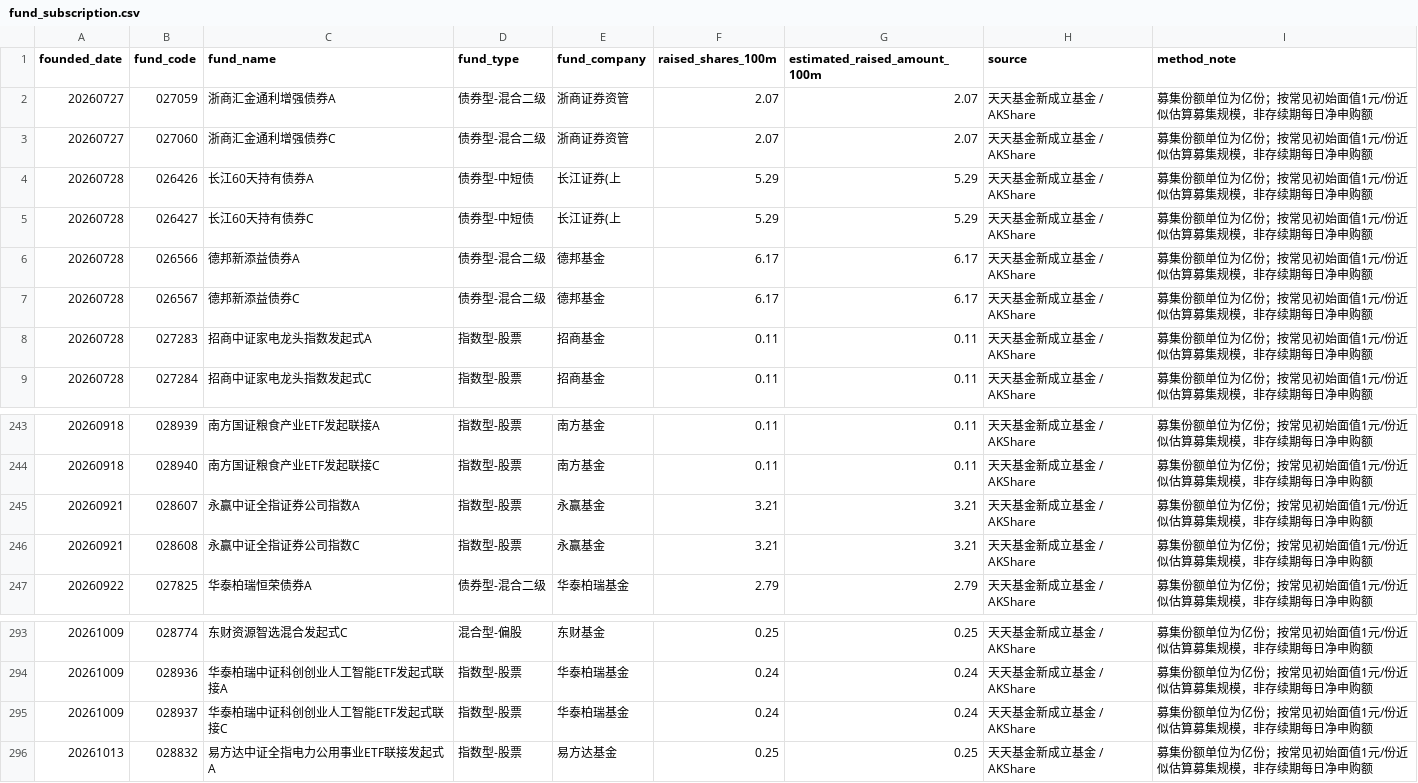
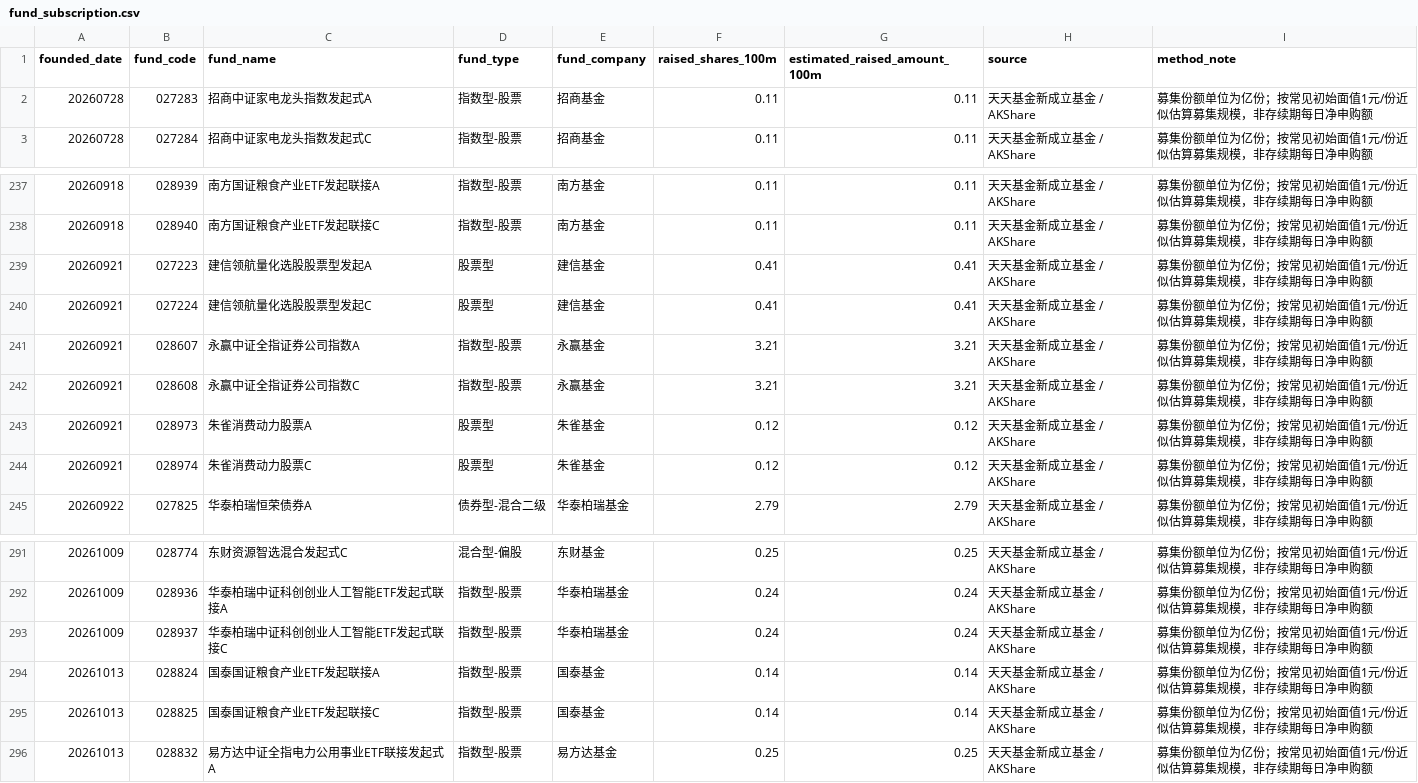
Before and after one commit to littlepeachh/macroscope-dashboard-v7, a CSV file: data/fund_subscription.csv, drawn as a sheet; only a part is shown, gaps mark what is left out; removed rows and columns are numbered as before the commit, all else as after; the diff names each change by its address in the sheet, - before the commit and + after, or states it on an @@ line.

```diff
--- a/data/fund_subscription.csv
+++ b/data/fund_subscription.csv
-row 2: 20260727 | 027059 | 浙商汇金通利增强债券A | 债券型-混合二级 | 浙商证券资管 | 2.07 | 2.07 | 天天基金新成立基金 / AKShare | 募集份额单位为亿份；按常见初始面值1元/份近似估算募集规模，非存续期每日净申购额
-row 3: 20260727 | 027060 | 浙商汇金通利增强债券C | 债券型-混合二级 | 浙商证券资管 | 2.07 | 2.07 | 天天基金新成立基金 / AKShare | 募集份额单位为亿份；按常见初始面值1元/份近似估算募集规模，非存续期每日净申购额
-row 4: 20260728 | 026426 | 长江60天持有债券A | 债券型-中短债 | 长江证券(上 | 5.29 | 5.29 | 天天基金新成立基金 / AKShare | 募集份额单位为亿份；按常见初始面值1元/份近似估算募集规模，非存续期每日净申购额
-row 5: 20260728 | 026427 | 长江60天持有债券C | 债券型-中短债 | 长江证券(上 | 5.29 | 5.29 | 天天基金新成立基金 / AKShare | 募集份额单位为亿份；按常见初始面值1元/份近似估算募集规模，非存续期每日净申购额
-row 6: 20260728 | 026566 | 德邦新添益债券A | 债券型-混合二级 | 德邦基金 | 6.17 | 6.17 | 天天基金新成立基金 / AKShare | 募集份额单位为亿份；按常见初始面值1元/份近似估算募集规模，非存续期每日净申购额
-row 7: 20260728 | 026567 | 德邦新添益债券C | 债券型-混合二级 | 德邦基金 | 6.17 | 6.17 | 天天基金新成立基金 / AKShare | 募集份额单位为亿份；按常见初始面值1元/份近似估算募集规模，非存续期每日净申购额
+row 239: 20260921 | 027223 | 建信领航量化选股股票型发起A | 股票型 | 建信基金 | 0.41 | 0.41 | 天天基金新成立基金 / AKShare | 募集份额单位为亿份；按常见初始面值1元/份近似估算募集规模，非存续期每日净申购额
+row 240: 20260921 | 027224 | 建信领航量化选股股票型发起C | 股票型 | 建信基金 | 0.41 | 0.41 | 天天基金新成立基金 / AKShare | 募集份额单位为亿份；按常见初始面值1元/份近似估算募集规模，非存续期每日净申购额
+row 243: 20260921 | 028973 | 朱雀消费动力股票A | 股票型 | 朱雀基金 | 0.12 | 0.12 | 天天基金新成立基金 / AKShare | 募集份额单位为亿份；按常见初始面值1元/份近似估算募集规模，非存续期每日净申购额
+row 244: 20260921 | 028974 | 朱雀消费动力股票C | 股票型 | 朱雀基金 | 0.12 | 0.12 | 天天基金新成立基金 / AKShare | 募集份额单位为亿份；按常见初始面值1元/份近似估算募集规模，非存续期每日净申购额
+row 294: 20261013 | 028824 | 国泰国证粮食产业ETF发起联接A | 指数型-股票 | 国泰基金 | 0.14 | 0.14 | 天天基金新成立基金 / AKShare | 募集份额单位为亿份；按常见初始面值1元/份近似估算募集规模，非存续期每日净申购额
+row 295: 20261013 | 028825 | 国泰国证粮食产业ETF发起联接C | 指数型-股票 | 国泰基金 | 0.14 | 0.14 | 天天基金新成立基金 / AKShare | 募集份额单位为亿份；按常见初始面值1元/份近似估算募集规模，非存续期每日净申购额
```
Also changed, not shown: data/macro.csv, 2 other files.
